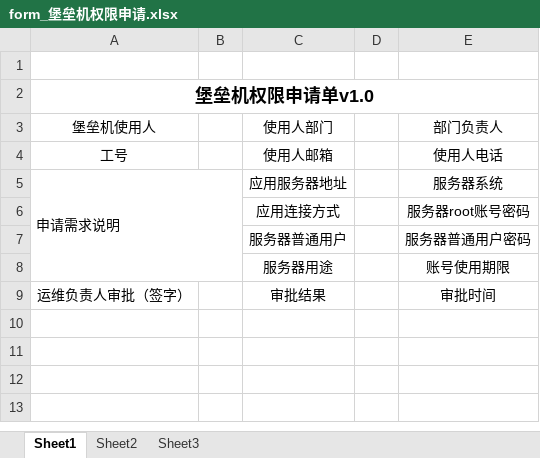
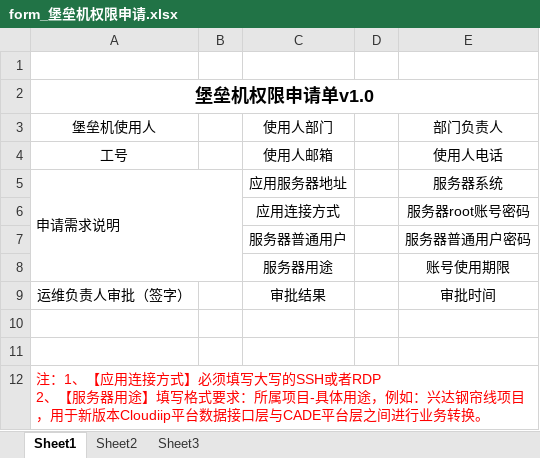
Before and after one commit to songzongquan/email-bpm, an Excel workbook: data/form_堡垒机权限申请.xlsx, sheet Sheet1, drawn as a sheet; values as stored, in another font and other column widths than the file's, no borders; ↵ is a line break in a cell; the diff names each change by its address in the sheet, - before the commit and + after, or states it on an @@ line.

```diff
--- a/data/form_堡垒机权限申请.xlsx (sheet Sheet1)
+++ b/data/form_堡垒机权限申请.xlsx (sheet Sheet1)
+row 10: (empty)
+row 11: (empty)
+row 12: 注：1、【应用连接方式】必须填写大写的SSH或者RDP ↵ 2、【服务器用途】填写格式要求：所属项目-具体用途，例如：兴达钢帘线项目，用于新版本Cloudiip平台数据接口层与CADE平台层之间进行业务转换。
```
